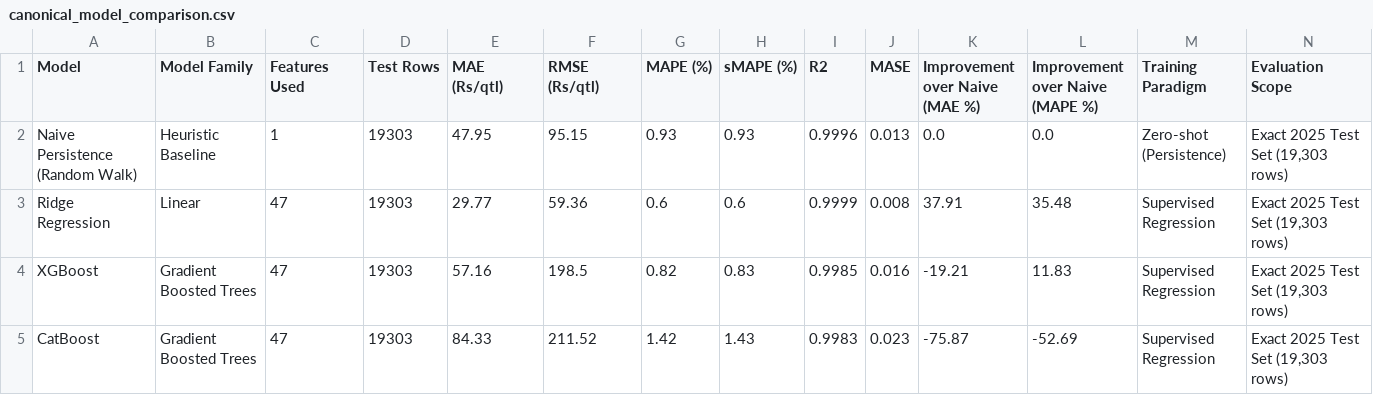
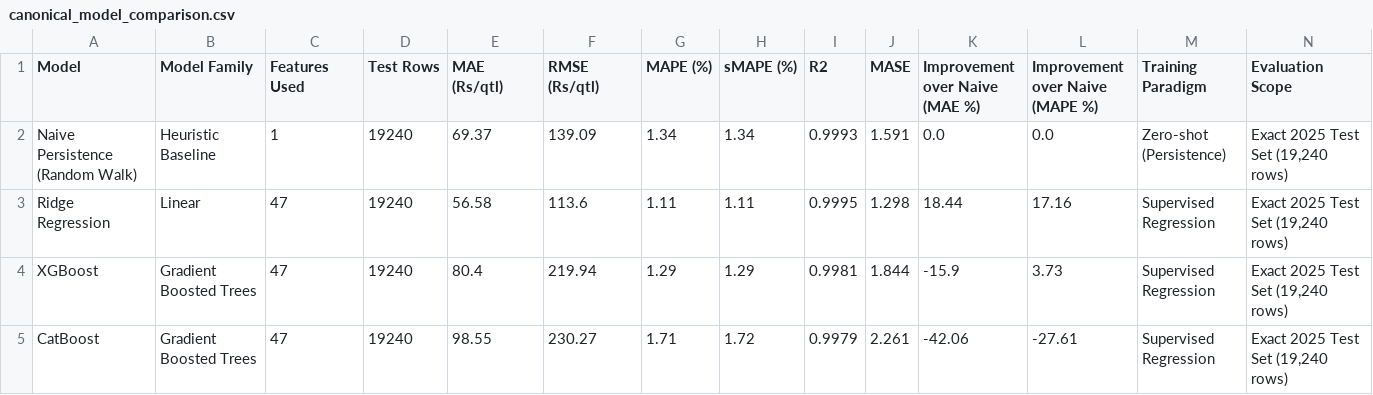
Before and after one commit to krishankantjha/CropLens_AI, a CSV file: research/artifacts/research_results/canonical_model_comparison.csv, drawn as a sheet; only a part is shown; the diff covers the shown part only.

```diff
--- a/research/artifacts/research_results/canonical_model_comparison.csv
+++ b/research/artifacts/research_results/canonical_model_comparison.csv
@@ -1,5 +1,5 @@
 Model,Model Family,Features Used,Test Rows,MAE (Rs/qtl),RMSE (Rs/qtl),MAPE (%),sMAPE (%),R2,MASE,Improvement over Naive (MAE %),Improvement over Naive (MAPE %),Training Paradigm,Evaluation Scope
-Naive Persistence (Random Walk),Heuristic Baseline,1,19303,47.95,95.15,0.93,0.93,0.9996,0.013,0.0,0.0,Zero-shot (Persistence),"Exact 2025 Test Set (19,303 rows)"
-Ridge Regression,Linear,47,19303,29.77,59.36,0.6,0.6,0.9999,0.008,37.91,35.48,Supervised Regression,"Exact 2025 Test Set (19,303 rows)"
-XGBoost,Gradient Boosted Trees,47,19303,57.16,198.5,0.82,0.83,0.9985,0.016,-19.21,11.83,Supervised Regression,"Exact 2025 Test Set (19,303 rows)"
-CatBoost,Gradient Boosted Trees,47,19303,84.33,211.52,1.42,1.43,0.9983,0.023,-75.87,-52.69,Supervised Regression,"Exact 2025 Test Set (19,303 rows)"
+Naive Persistence (Random Walk),Heuristic Baseline,1,19240,69.37,139.09,1.34,1.34,0.9993,1.591,0.0,0.0,Zero-shot (Persistence),"Exact 2025 Test Set (19,240 rows)"
+Ridge Regression,Linear,47,19240,56.58,113.6,1.11,1.11,0.9995,1.298,18.44,17.16,Supervised Regression,"Exact 2025 Test Set (19,240 rows)"
+XGBoost,Gradient Boosted Trees,47,19240,80.4,219.94,1.29,1.29,0.9981,1.844,-15.9,3.73,Supervised Regression,"Exact 2025 Test Set (19,240 rows)"
+CatBoost,Gradient Boosted Trees,47,19240,98.55,230.27,1.71,1.72,0.9979,2.261,-42.06,-27.61,Supervised Regression,"Exact 2025 Test Set (19,240 rows)"
```
Also changed, not shown: 40 edited cells elsewhere in this file, research/artifacts/research_results/bootstrap/confidence_intervals.csv, research/artifacts/research_results/deep_learning/benchmark_configurations.csv, 28 other files.
